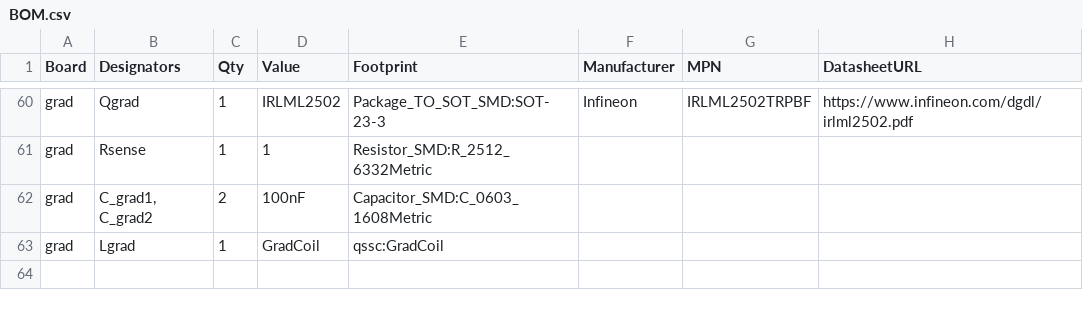
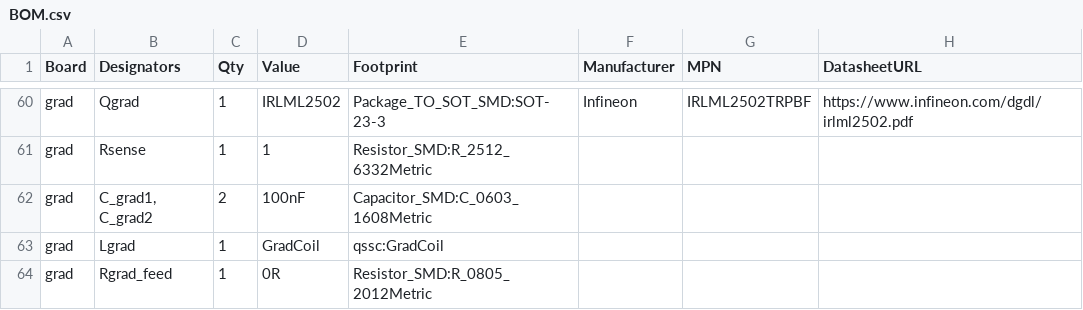
Before and after one commit to VABISMO/QSSC, a CSV file: hardware/datasheets/BOM.csv, drawn as a sheet; only a part is shown, gaps mark what is left out.

```diff
--- a/hardware/datasheets/BOM.csv
+++ b/hardware/datasheets/BOM.csv
@@ -63 +63,2 @@ grad,"C_grad1, C_grad2",2,100nF,Capacitor_SMD:C_0603_1608Metric,,,
 grad,Lgrad,1,GradCoil,qssc:GradCoil,,,
+grad,Rgrad_feed,1,0R,Resistor_SMD:R_0805_2012Metric,,,
```
